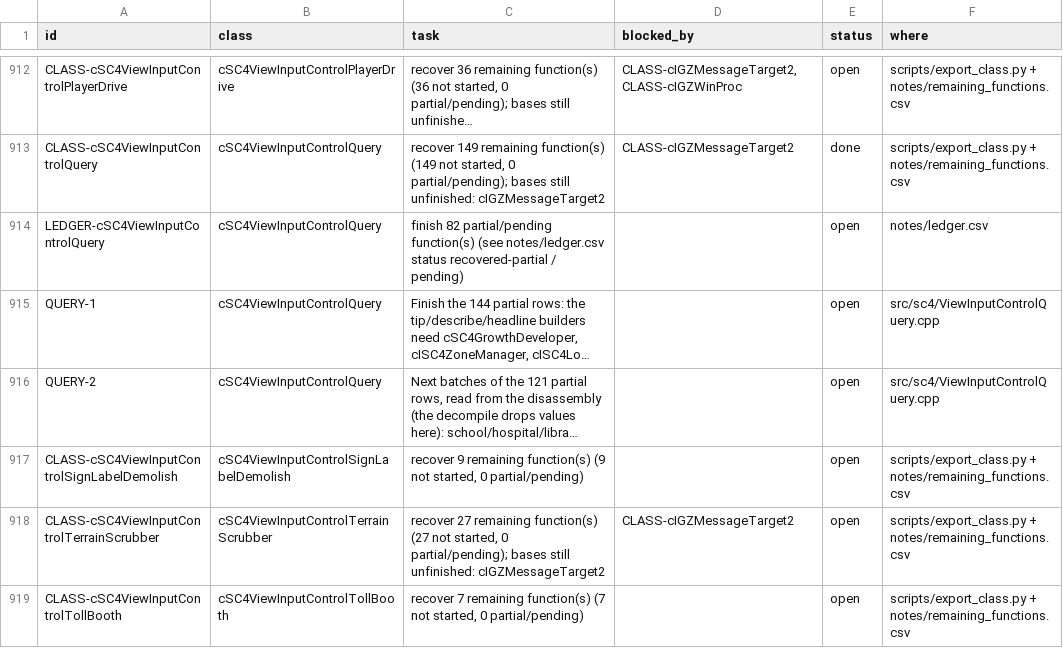
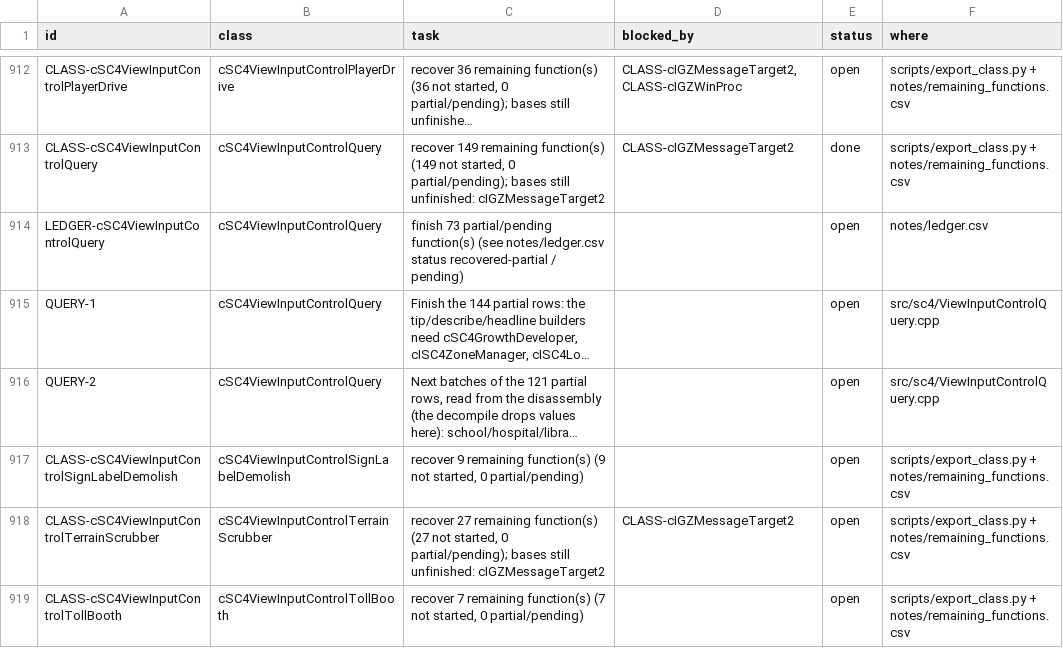
Before and after one commit to CadenKalez/DeSCAi4, a CSV file: notes/todo.csv, drawn as a sheet; only a part is shown, gaps mark what is left out; long unchanged cells end in …; the diff names each change by its address in the sheet, - before the commit and + after, or states it on an @@ line.

```diff
--- a/notes/todo.csv
+++ b/notes/todo.csv
-C914 (task): finish 82 partial/pending function(s)…
+C914 (task): finish 73 partial/pending function(s)…
```
Also changed, not shown: 5 other files.
